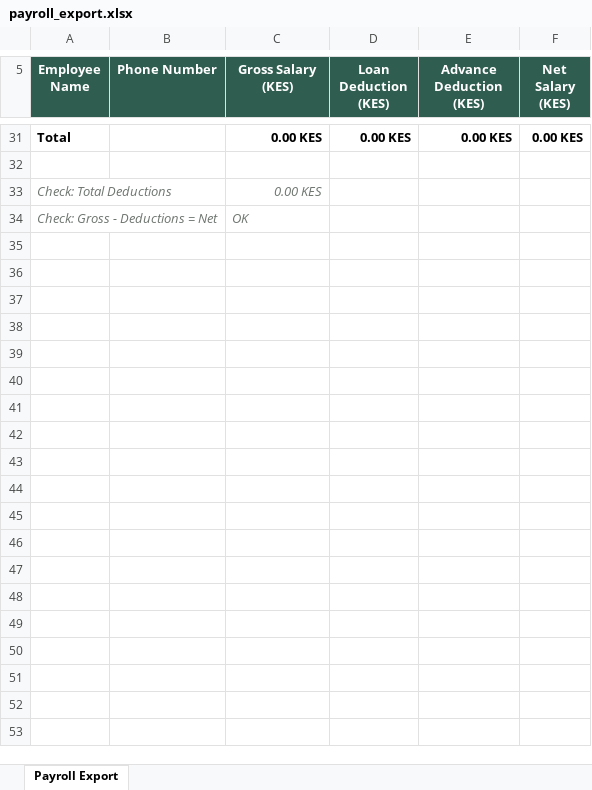
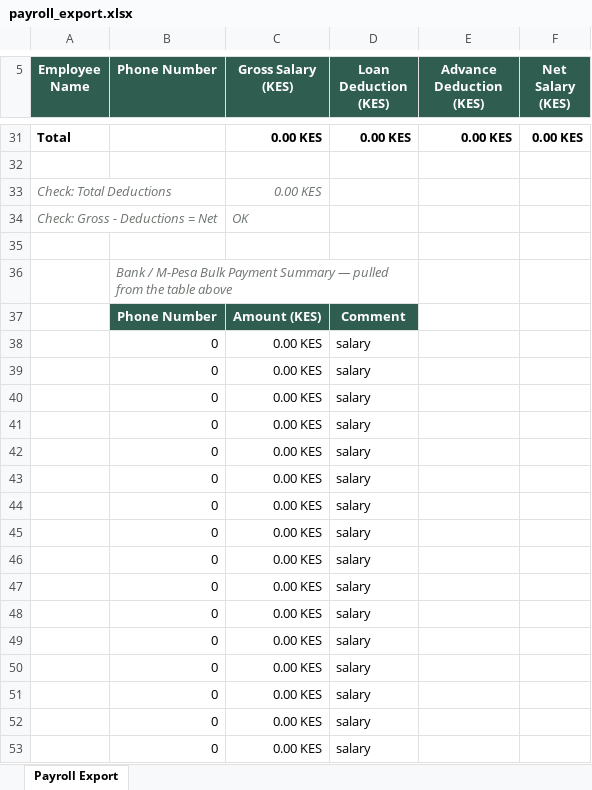
Before and after one commit to leox7/Dad-employees-management-system, an Excel workbook: excel/payroll_export.xlsx, sheet Payroll Export, drawn as a sheet; only a part is shown, gaps mark what is left out; values as stored, in another font and other column widths than the file's, no borders; the diff covers the shown part only; the diff names each change by its address in the sheet, - before the commit and + after, or states it on an @@ line.

Commit message:
Rework payroll deductions; add run rollback and bank export summary
Advances now mirror loans: each carries an outstanding_amount balance
(new advance_repayments ledger), drawn down on approve and carried over
to later payrolls instead of being auto-deducted in full.

- Payroll draft pre-fills both loan and advance deductions with each
  employee's outstanding balance; edit down before approving
- Delete an approved run: reverses its loan repayments and advance
  draw-downs (balances restored, ledgers cleared), freeing the month
  to be generated again
- Excel export adds a Salary Disbursement Summary table (Phone Number,
  Amount, Comment) as the bank's upload payload — Amount is a plain
  stored value equal to Net Salary, Comment is 'salary'
- Schema: add salary_advances.outstanding_amount and advance_repayments
  table (Alembic revisions a1b2c3d4e5f6, b2c3d4e5f6a7

```diff
--- a/excel/payroll_export.xlsx (sheet Payroll Export)
+++ b/excel/payroll_export.xlsx (sheet Payroll Export)
+row 35: (empty)
+row 36:  | Bank / M-Pesa Bulk Payment Summary — pulled from the table above
+row 37:  | Phone Number | Amount (KES) | Comment
+row 38:  | 0 | 0.00 KES | salary
+row 39:  | 0 | 0.00 KES | salary
+row 40:  | 0 | 0.00 KES | salary
+row 41:  | 0 | 0.00 KES | salary
+row 42:  | 0 | 0.00 KES | salary
+row 43:  | 0 | 0.00 KES | salary
+row 44:  | 0 | 0.00 KES | salary
+row 45:  | 0 | 0.00 KES | salary
+row 46:  | 0 | 0.00 KES | salary
+row 47:  | 0 | 0.00 KES | salary
+row 48:  | 0 | 0.00 KES | salary
+row 49:  | 0 | 0.00 KES | salary
+row 50:  | 0 | 0.00 KES | salary
+row 51:  | 0 | 0.00 KES | salary
+row 52:  | 0 | 0.00 KES | salary
+row 53:  | 0 | 0.00 KES | salary
```
Also changed, not shown: 10 added rows elsewhere in this sheet, 23 other files.
